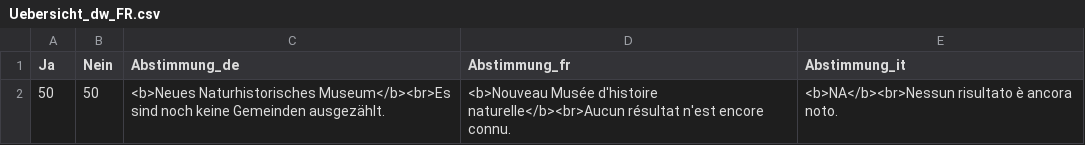
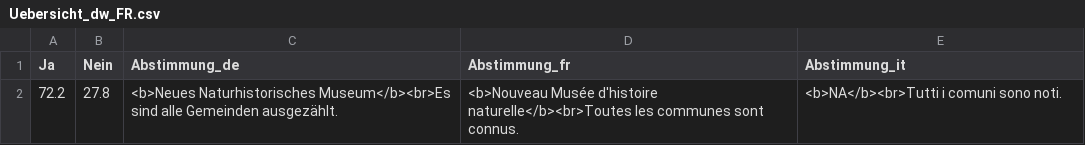
Before and after one commit to awp-finanznachrichten/lena_juni2023, a CSV file: Output/Uebersicht_dw_FR.csv, drawn as a sheet; removed rows and columns are numbered as before the commit, all else as after; the diff names each change by its address in the sheet, - before the commit and + after, or states it on an @@ line.

```diff
--- a/Output/Uebersicht_dw_FR.csv
+++ b/Output/Uebersicht_dw_FR.csv
-row 2: 50 | 50 | <b>Neues Naturhistorisches Museum</b><br>Es sind noch keine Gemeinden ausgezählt. | <b>Nouveau Musée d'histoire naturelle</b><br>Aucun résultat n'est encore connu. | <b>NA</b><br>Nessun risultato è ancora noto.
+row 2: 72.2 | 27.8 | <b>Neues Naturhistorisches Museum</b><br>Es sind alle Gemeinden ausgezählt. | <b>Nouveau Musée d'histoire naturelle</b><br>Toutes les communes sont connus. | <b>NA</b><br>Tutti i comuni sono noti.
```
Also changed, not shown: Output/Covid_Gesetz_dw_kantone.csv, Output/Klima_Gesetz_dw_kantone.csv, 17 other files.
